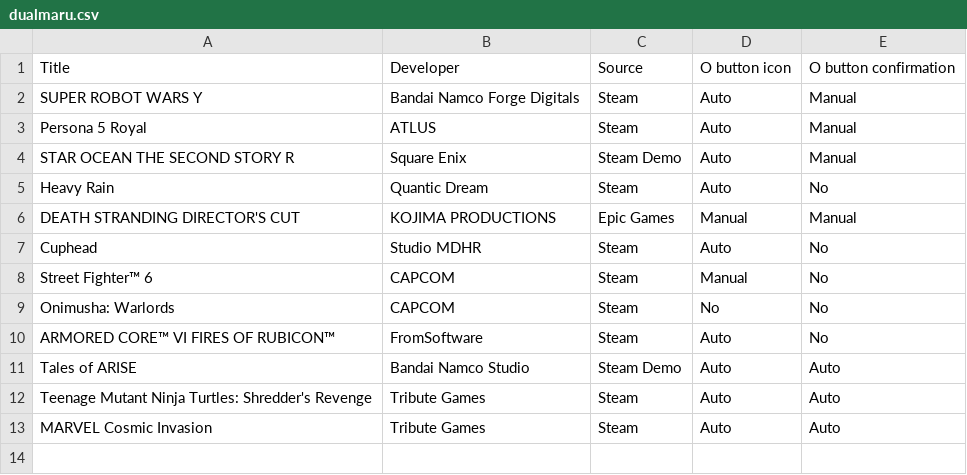
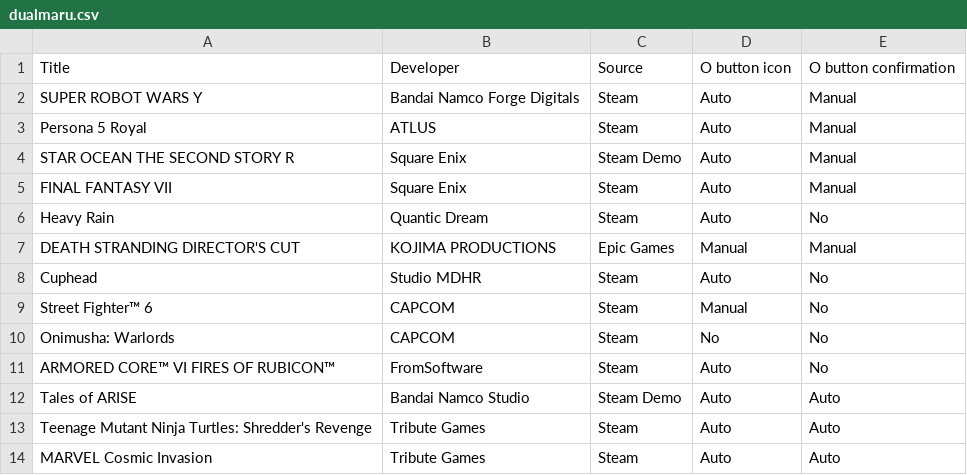
Before and after one commit to john41nt/DualMaru, a CSV file: dualmaru.csv, drawn as a sheet; the diff names each change by its address in the sheet, - before the commit and + after, or states it on an @@ line.

Commit message:
Add FINAL FANTASY VII to dualmaru.csv
Added 'FINAL FANTASY VII' to the list of games.

```diff
--- a/dualmaru.csv
+++ b/dualmaru.csv
+row 5: FINAL FANTASY VII | Square Enix | Steam | Auto | Manual
```
